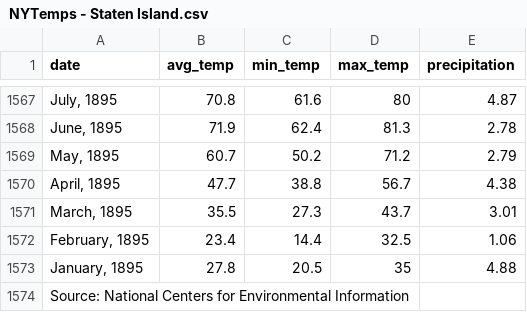
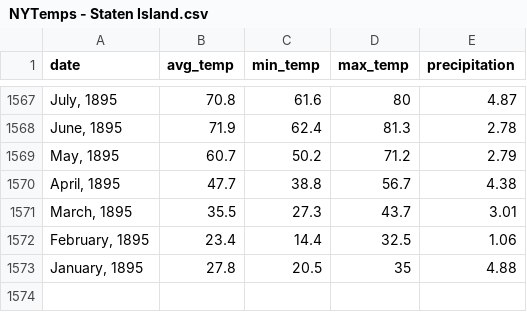
Before and after one commit to gabbyoln/DTSA5301-Projects, a CSV file: NYTemps - Staten Island.csv, drawn as a sheet; only a part is shown, gaps mark what is left out; the diff names each change by its address in the sheet, - before the commit and + after, or states it on an @@ line.

Commit message:
Update NYTemps - Staten Island.csv

```diff
--- a/NYTemps - Staten Island.csv
+++ b/NYTemps - Staten Island.csv
-row 1574: Source: National Centers for Environmental Information
```
